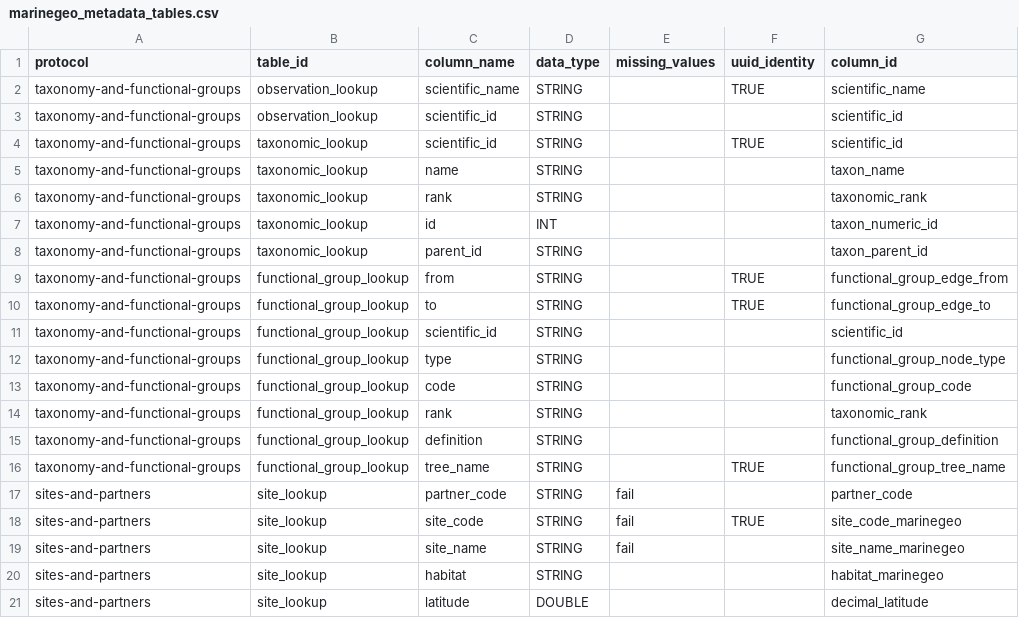
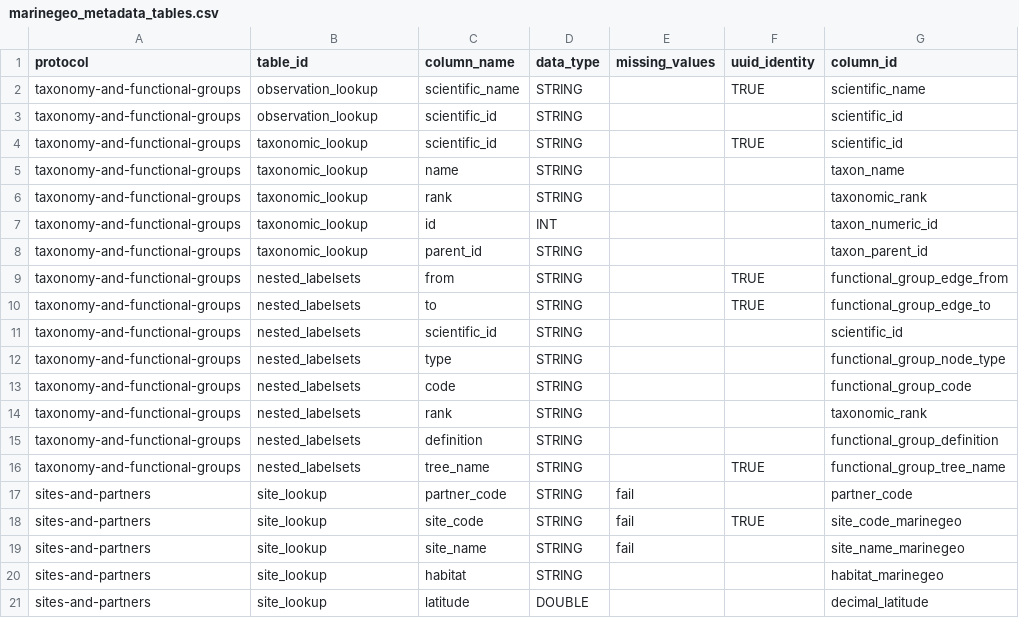
Before and after one commit to Smithsonian/marinegeo-metadata, a CSV file: table-metadata/data-structure/marinegeo_metadata_tables.csv, drawn as a sheet; only a part is shown.

Commit message:
rename functional group lookups to nested-labelsets

```diff
--- a/table-metadata/data-structure/marinegeo_metadata_tables.csv
+++ b/table-metadata/data-structure/marinegeo_metadata_tables.csv
@@ -8,10 +8,10 @@ taxonomy-and-functional-groups,taxonomic_lookup,id,INT,,,taxon_numeric_id
 taxonomy-and-functional-groups,taxonomic_lookup,parent_id,STRING,,,taxon_parent_id
-taxonomy-and-functional-groups,functional_group_lookup,from,STRING,,TRUE,functional_group_edge_from
-taxonomy-and-functional-groups,functional_group_lookup,to,STRING,,TRUE,functional_group_edge_to
-taxonomy-and-functional-groups,functional_group_lookup,scientific_id,STRING,,,scientific_id
-taxonomy-and-functional-groups,functional_group_lookup,type,STRING,,,functional_group_node_type
-taxonomy-and-functional-groups,functional_group_lookup,code,STRING,,,functional_group_code
-taxonomy-and-functional-groups,functional_group_lookup,rank,STRING,,,taxonomic_rank
-taxonomy-and-functional-groups,functional_group_lookup,definition,STRING,,,functional_group_definition
-taxonomy-and-functional-groups,functional_group_lookup,tree_name,STRING,,TRUE,functional_group_tree_name
+taxonomy-and-functional-groups,nested_labelsets,from,STRING,,TRUE,functional_group_edge_from
+taxonomy-and-functional-groups,nested_labelsets,to,STRING,,TRUE,functional_group_edge_to
+taxonomy-and-functional-groups,nested_labelsets,scientific_id,STRING,,,scientific_id
+taxonomy-and-functional-groups,nested_labelsets,type,STRING,,,functional_group_node_type
+taxonomy-and-functional-groups,nested_labelsets,code,STRING,,,functional_group_code
+taxonomy-and-functional-groups,nested_labelsets,rank,STRING,,,taxonomic_rank
+taxonomy-and-functional-groups,nested_labelsets,definition,STRING,,,functional_group_definition
+taxonomy-and-functional-groups,nested_labelsets,tree_name,STRING,,TRUE,functional_group_tree_name
 sites-and-partners,site_lookup,partner_code,STRING,fail,,partner_code
```
Also changed, not shown: 20 other files.
